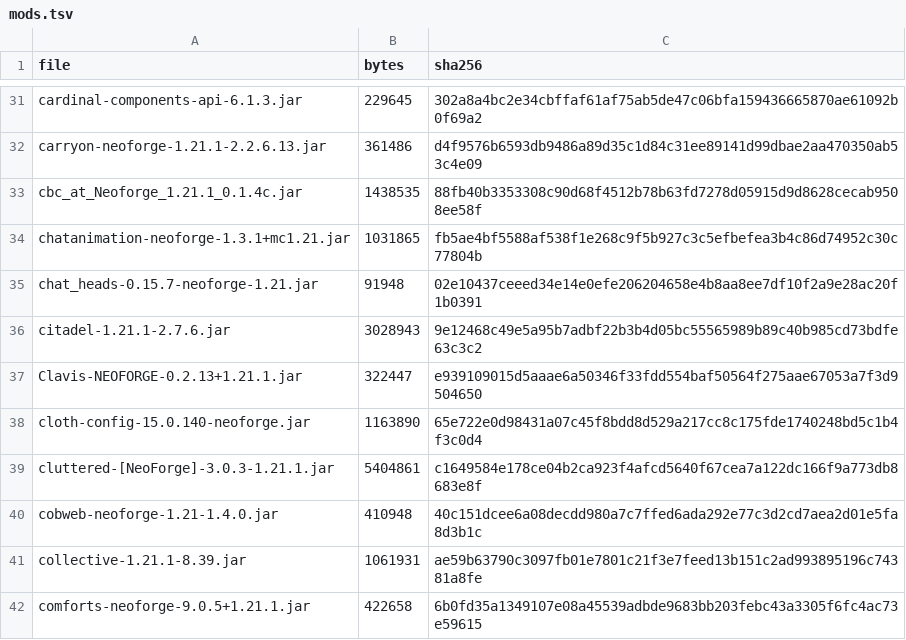
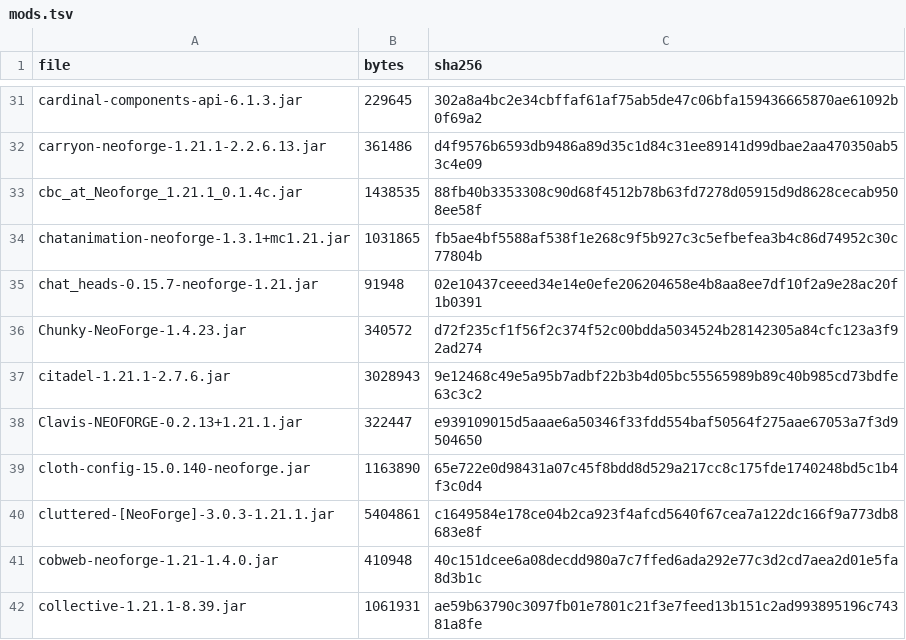
Before and after one commit to iankengott/regnum-smp-modpack, a TSV file: manifest/mods.tsv, drawn as a sheet; only a part is shown, gaps mark what is left out; the shorter side is filled out with more unchanged rows; the diff names each change by its address in the sheet, - before the commit and + after, or states it on an @@ line.

Commit message:
pack: add Chunky pregeneration support

```diff
--- a/manifest/mods.tsv
+++ b/manifest/mods.tsv
+row 36: Chunky-NeoForge-1.4.23.jar | 340572 | d72f235cf1f56f2c374f52c00bdda5034524b28142305a84cfc123a3f92ad274
```
Also changed, not shown: 5 other files.
